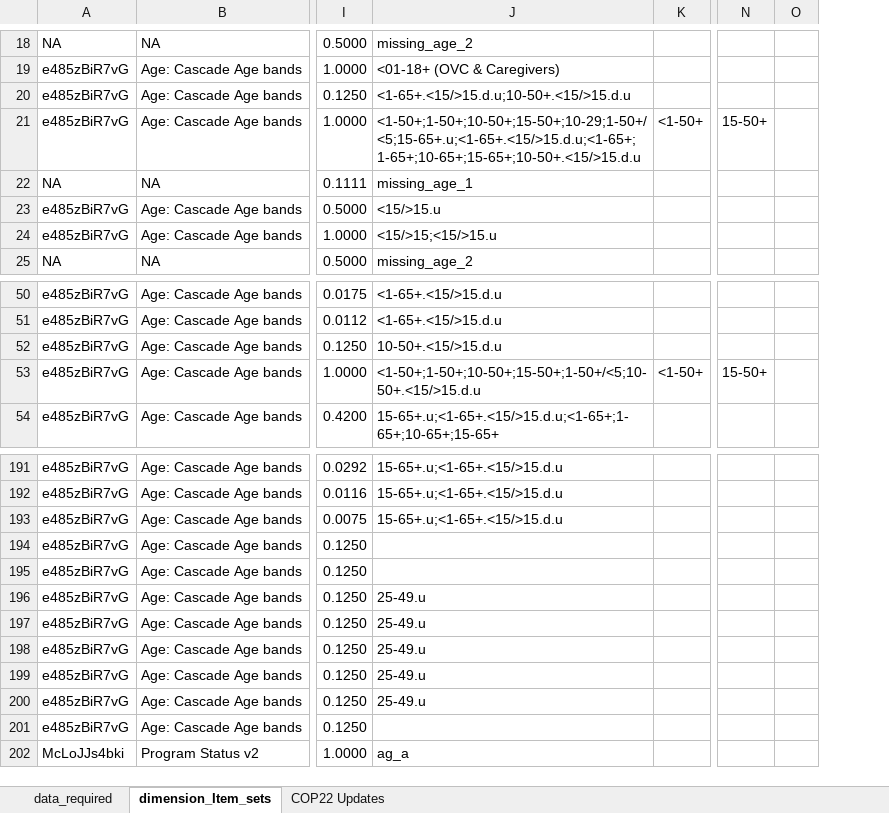
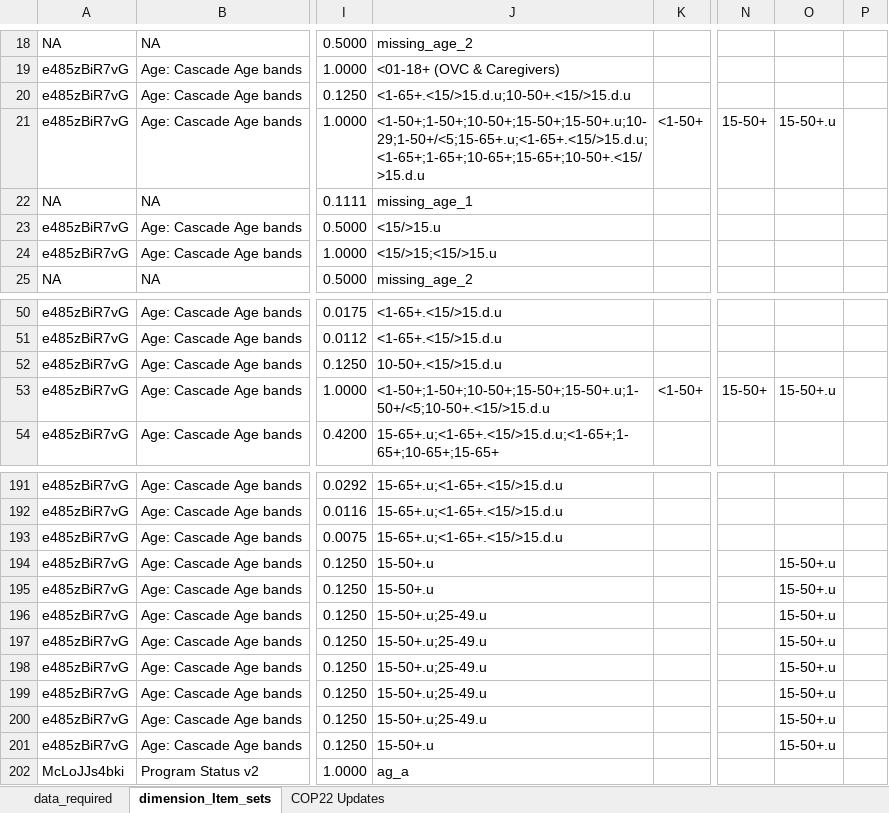
Before and after one commit to pepfar-datim/data-pack-commons, an Excel workbook: data-raw/model_calculations/model_calculations.xlsx, sheet dimension_Item_sets, drawn as a sheet; only a part is shown, gaps mark what is left out; values as stored, in another font and other column widths than the file's, no borders; the diff covers the shown part only; the diff names each change by its address in the sheet, - before the commit and + after, or states it on an @@ line.

```diff
--- a/data-raw/model_calculations/model_calculations.xlsx (sheet dimension_Item_sets)
+++ b/data-raw/model_calculations/model_calculations.xlsx (sheet dimension_Item_sets)
+column O, row 21: 15-50+.u; row 53: 15-50+.u; rows 194-201: all 15-50+.u
-J21: <1-50+;1-50+;10-50+;15-50+;10-29;1-50+/<5;15-65+.u;<1-65+.<15/>15.d.u;<1-65+;1-65+;10-65+;15-65+;10-50+.<15/>15.d.u
+J21: <1-50+;1-50+;10-50+;15-50+;15-50+.u;10-29;1-50+/<5;15-65+.u;<1-65+.<15/>15.d.u;<1-65+;1-65+;10-65+;15-65+;10-50+.<15/>15.d.u
-J53: <1-50+;1-50+;10-50+;15-50+;1-50+/<5;10-50+.<15/>15.d.u
+J53: <1-50+;1-50+;10-50+;15-50+;15-50+.u;1-50+/<5;10-50+.<15/>15.d.u
-J194:J195: (empty)
+J194:J195: 15-50+.u
-J196:J200: 25-49.u
+J196:J200: 15-50+.u;25-49.u
-J201: (empty)
+J201: 15-50+.u
```
Also changed, not shown: 8 edited cells elsewhere in this sheet, sheet data_required, formulas that keep their value, 4 other files.
